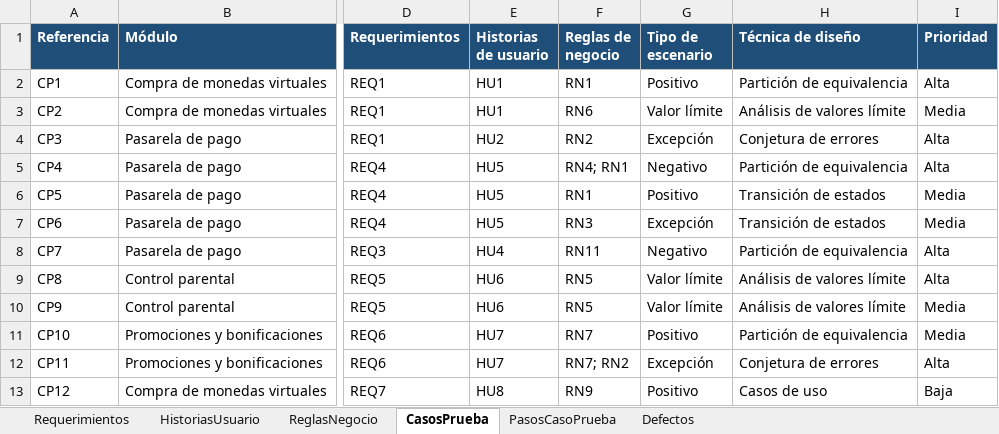
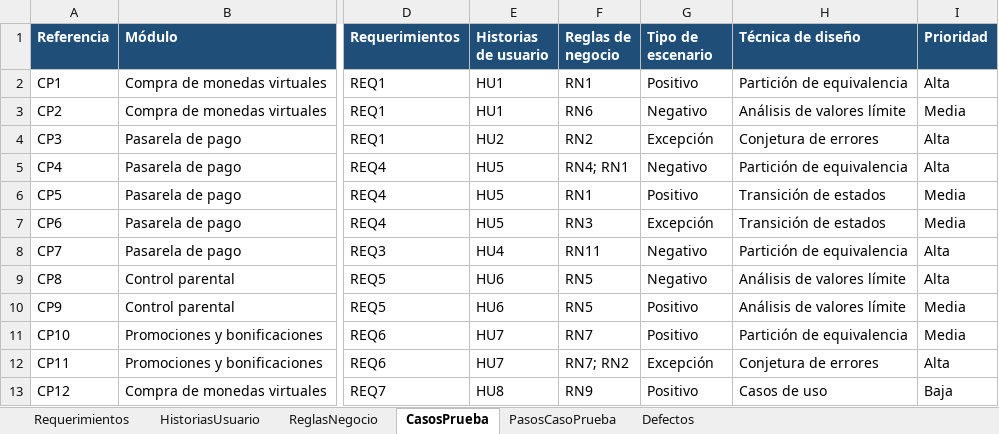
Before and after one commit to Lascencion/Proyecto-UPC, an Excel workbook: docs/demo/demo-historico-tienda-galaxia.xlsx, sheet CasosPrueba, drawn as a sheet; only a part is shown, gaps mark what is left out; values as stored, in another font and other column widths than the file's, no borders; the diff names each change by its address in the sheet, - before the commit and + after, or states it on an @@ line.

```diff
--- a/docs/demo/demo-historico-tienda-galaxia.xlsx (sheet CasosPrueba)
+++ b/docs/demo/demo-historico-tienda-galaxia.xlsx (sheet CasosPrueba)
-G3 (Tipo de escenario): Valor límite
+G3 (Tipo de escenario): Negativo
-G9 (Tipo de escenario): Valor límite
+G9 (Tipo de escenario): Negativo
-G10 (Tipo de escenario): Valor límite
+G10 (Tipo de escenario): Positivo
```
Also changed, not shown: 10 other files.
